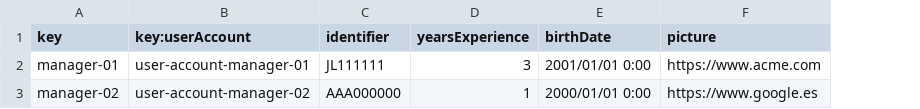
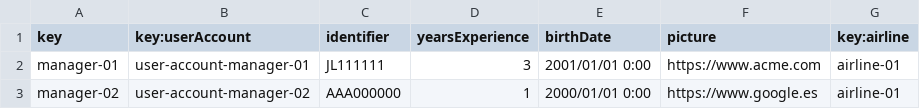
Before and after one commit to BVP2455/Acme-ANS-C2, a CSV file: src/main/resources/WEB-INF/data/sample/manager.csv, drawn as a sheet; the diff names each change by its address in the sheet, - before the commit and + after, or states it on an @@ line.

Commit message:
test(Manager): added airline key to Manager testing

```diff
--- a/src/main/resources/WEB-INF/data/sample/manager.csv
+++ b/src/main/resources/WEB-INF/data/sample/manager.csv
+column G (key:airline), rows 2-3: airline-01 | airline-01
```
